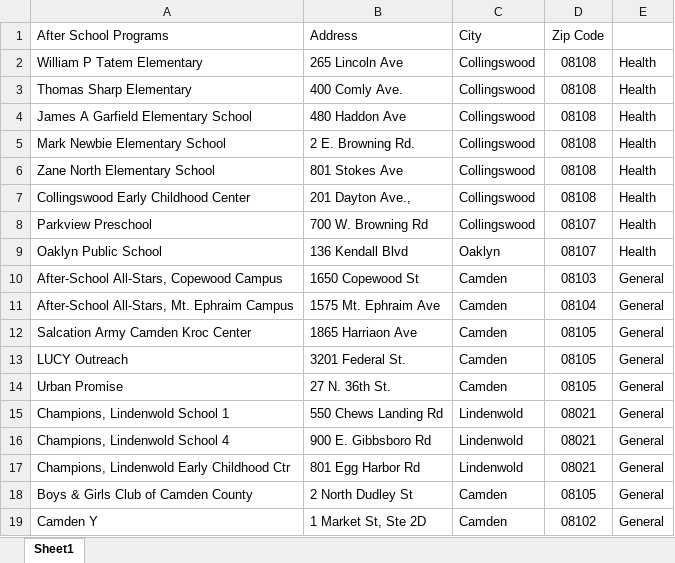
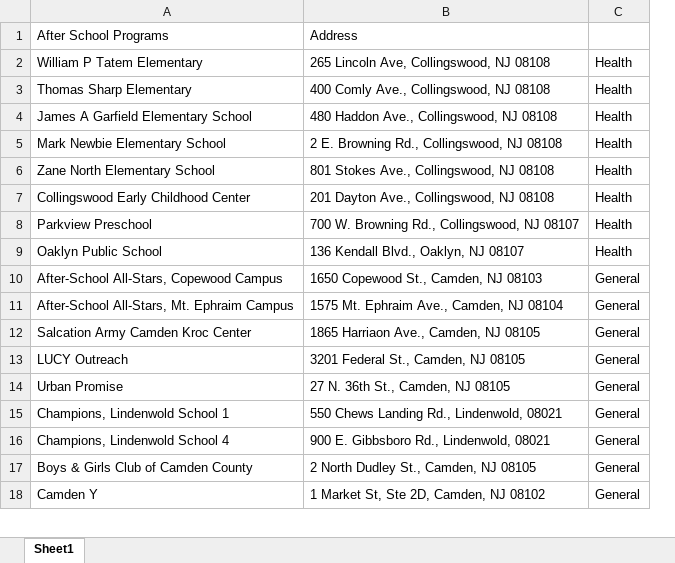
Before and after one commit to MhiyaJ/My-GIS-Stuff, an Excel workbook: After School Programs.2.xlsx, sheet Sheet1, drawn as a sheet; only a part is shown; values as stored, in another font and other column widths than the file's, no borders; removed rows and columns are numbered as before the commit, all else as after; the diff names each change by its address in the sheet, - before the commit and + after, or states it on an @@ line.

Commit message:
Add files via upload

```diff
--- a/After School Programs.2.xlsx (sheet Sheet1)
+++ b/After School Programs.2.xlsx (sheet Sheet1)
-column B, rows 1-16: Address | 265 Lincoln Ave | 400 Comly Ave. | 480 Haddon Ave | 2 E. Browning Rd. | 801 Stokes Ave | 201 Dayton Ave., | 700 W. Browning Rd | 136 Kendall Blvd | 1650 Copewood St | 1575 Mt. Ephraim Ave | 1865 Harriaon Ave | 3201 Federal St. | 27 N. 36th St. | 550 Chews Landing Rd | 900 E. Gibbsboro Rd; rows 18-19: 2 North Dudley St | 1 Market St, Ste 2D
-column C, rows 1-16: City | Collingswood | Collingswood | Collingswood | Collingswood | Collingswood | Collingswood | Collingswood | Oaklyn | Camden | Camden | Camden | Camden | Camden | Lindenwold | Lindenwold; rows 18-19: Camden | Camden
-column D, rows 1-16: Zip Code | 08108 | 08108 | 08108 | 08108 | 08108 | 08108 | 08107 | 08107 | 08103 | 08104 | 08105 | 08105 | 08105 | 08021 | 08021; rows 18-19: 08105 | 08102
+column B, rows 1-18: Address | 265 Lincoln Ave, Collingswood, NJ 08108 | 400 Comly Ave., Collingswood, NJ 08108 | 480 Haddon Ave., Collingswood, NJ 08108 | 2 E. Browning Rd., Collingswood, NJ 08108 | 801 Stokes Ave., Collingswood, NJ 08108 | 201 Dayton Ave., Collingswood, NJ 08108 | 700 W. Browning Rd., Collingswood, NJ 08107 | 136 Kendall Blvd., Oaklyn, NJ 08107 | 1650 Copewood St., Camden, NJ 08103 | 1575 Mt. Ephraim Ave., Camden, NJ 08104 | 1865 Harriaon Ave., Camden, NJ 08105 | 3201 Federal St., Camden, NJ 08105 | 27 N. 36th St., Camden, NJ 08105 | 550 Chews Landing Rd., Lindenwold, 08021 | 900 E. Gibbsboro Rd., Lindenwold, 08021 | 2 North Dudley St., Camden, NJ 08105 | 1 Market St, Ste 2D, Camden, NJ 08102
-row 17: Champions, Lindenwold Early Childhood Ctr | 801 Egg Harbor Rd | Lindenwold | 08021 | General
```
